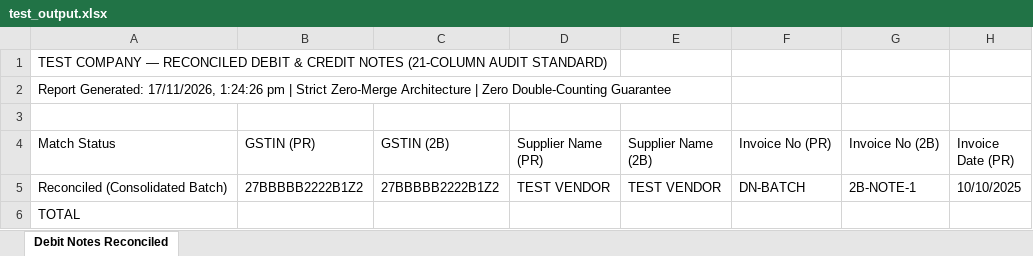
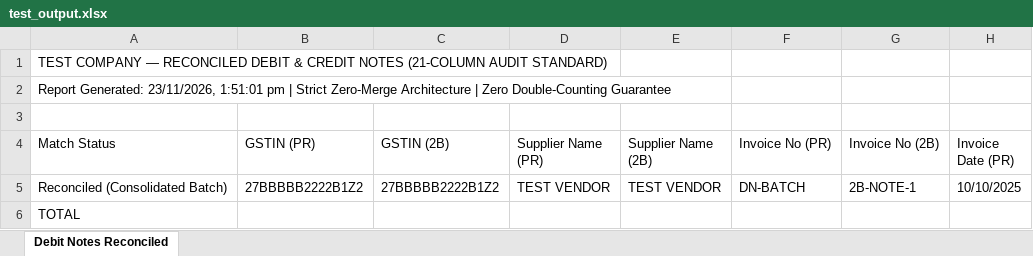
Before and after one commit to adi3615gupta-prog/reco-with-vaswani, an Excel workbook: test_output.xlsx, sheet Debit Notes Reconciled, drawn as a sheet; only a part is shown; values as stored, in another font and other column widths than the file's, no borders; the diff names each change by its address in the sheet, - before the commit and + after, or states it on an @@ line.

```diff
--- a/test_output.xlsx (sheet Debit Notes Reconciled)
+++ b/test_output.xlsx (sheet Debit Notes Reconciled)
-A2 (Match Status): Report Generated: 17/11/2026, 1:24:26 pm |…
+A2 (Match Status): Report Generated: 23/11/2026, 1:51:01 pm |…
```
Also changed, not shown: 19 other files.
